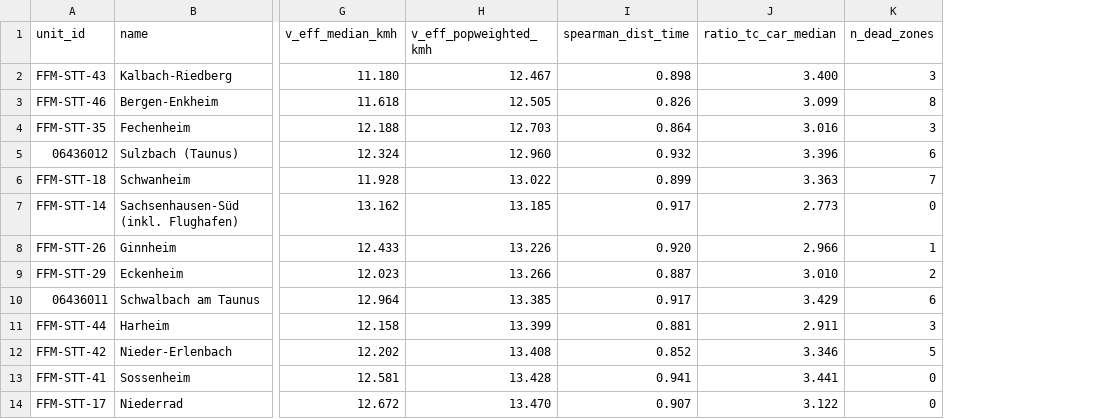
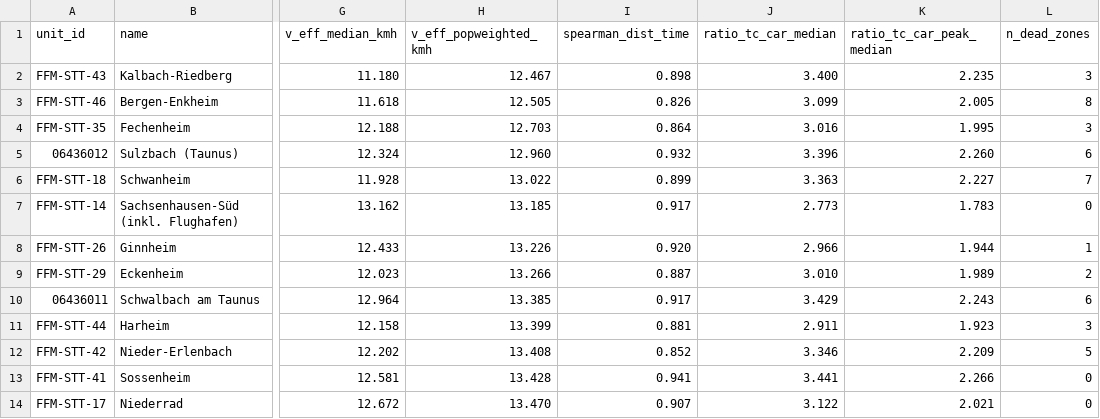
Before and after one commit to ahmedmaaloul/so_nah_so_fern, a CSV file: outputs/phase2/rhein_main/units_phase2.csv, drawn as a sheet; only a part is shown, gaps mark what is left out; the diff names each change by its address in the sheet, - before the commit and + after, or states it on an @@ line.

Commit message:
Phase 2 at morning peak: 12 --car-only, peak matrix in 13 and in the all-communes view
06: motorway split as a reusable, threaded function. 12 computes
car_time_peak for all pairs (C3 factors) and peak TC/car ratios per unit,
region and distance band. Rhein-Main done; Ile-de-France running.

```diff
--- a/outputs/phase2/rhein_main/units_phase2.csv
+++ b/outputs/phase2/rhein_main/units_phase2.csv
+column K (ratio_tc_car_peak_median), rows 2-14: 2.235 | 2.005 | 1.995 | 2.260 | 2.227 | 1.783 | 1.944 | 1.989 | 2.243 | 1.923 | 2.209 | 2.266 | 2.021
```
Also changed, not shown: outputs/phase2/rhein_main/pairs_top.csv, 10 other files.
